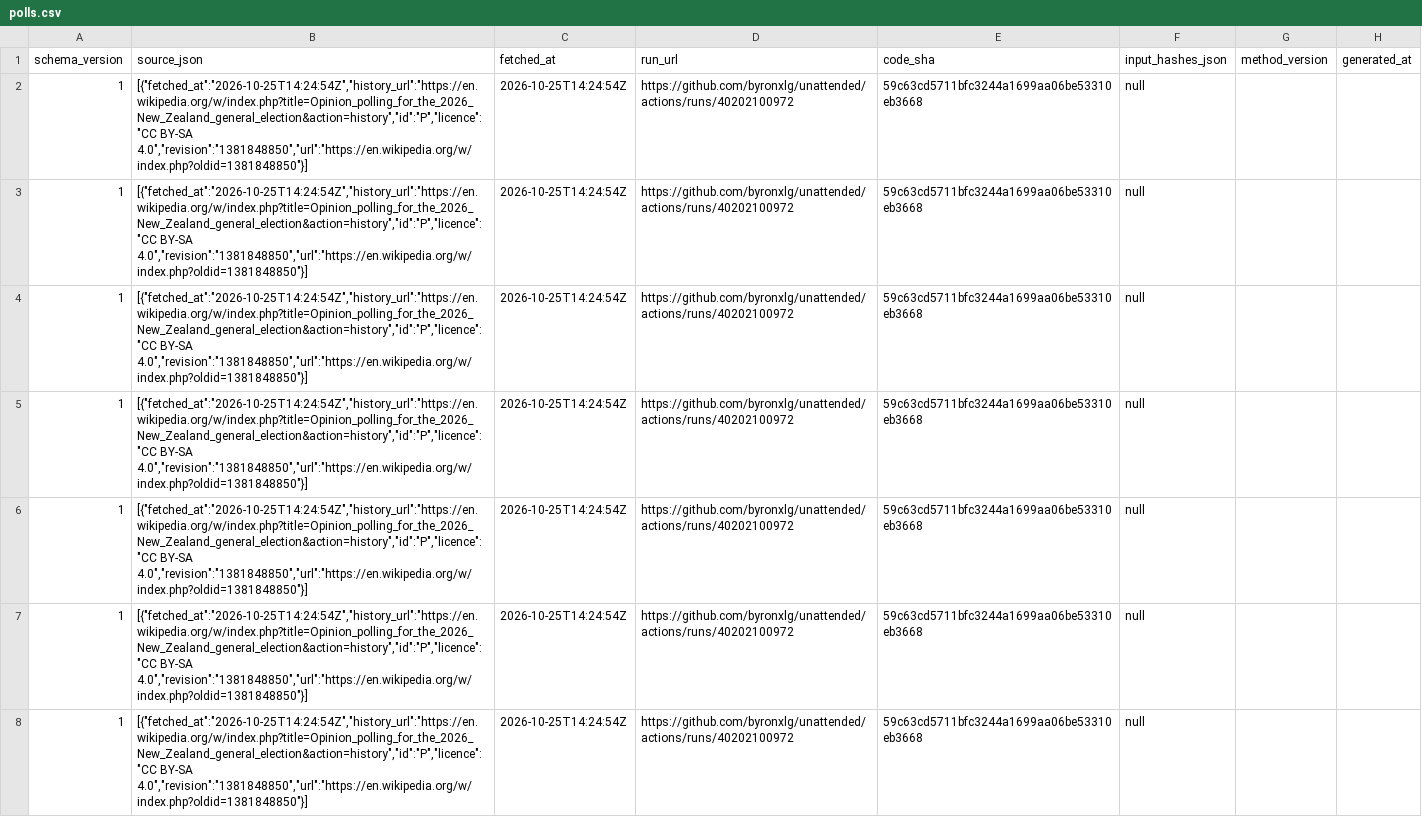
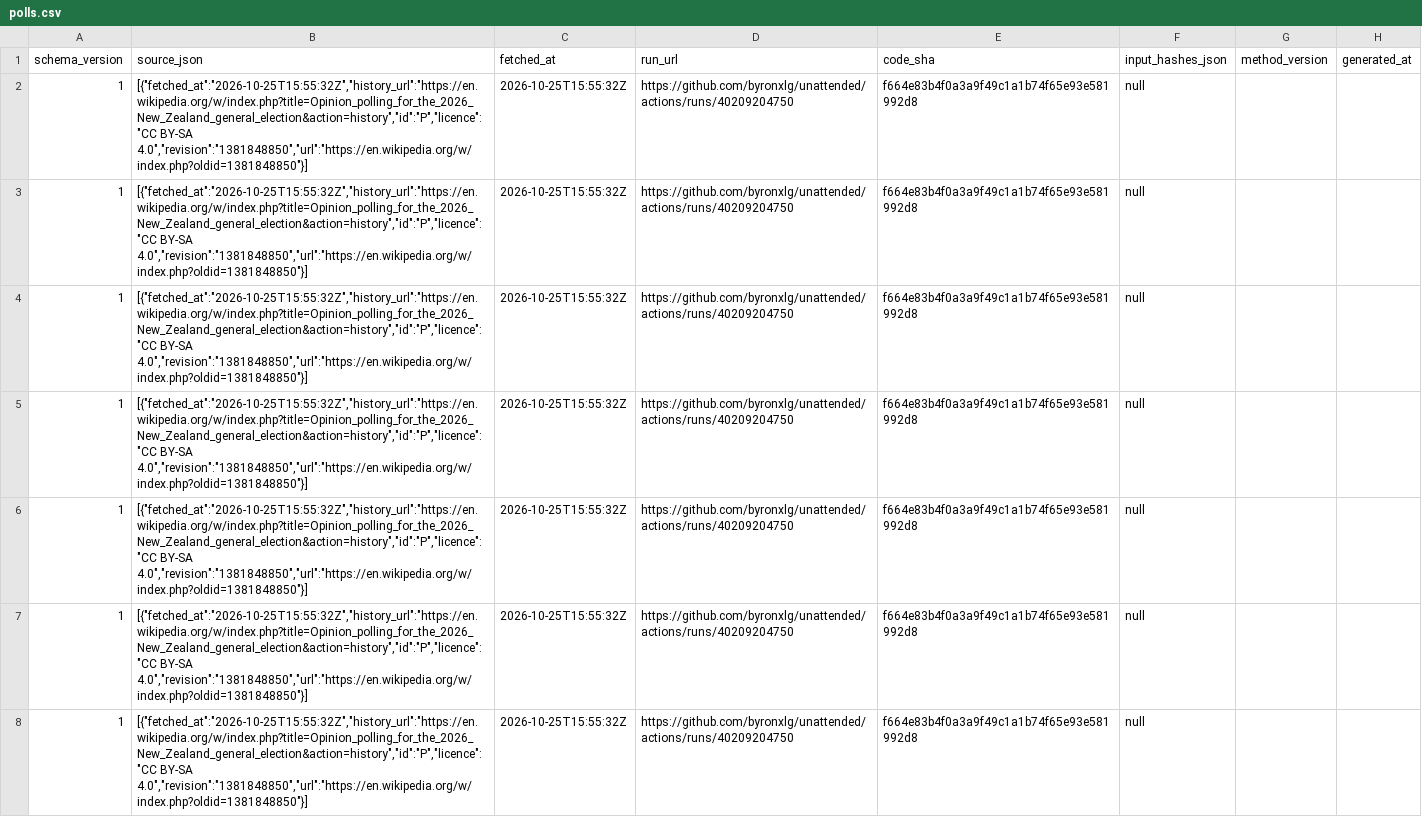
Before and after one commit to byronxlg/unattended, a CSV file: product/nz_election/data/polls.csv, drawn as a sheet; only a part is shown; the diff covers the shown part only; the diff names each change by its address in the sheet, - before the commit and + after, or states it on an @@ line.

```diff
--- a/product/nz_election/data/polls.csv
+++ b/product/nz_election/data/polls.csv
-B2:B8 (source_json): [{"fetched_at":"2026-10-25T14:24:54Z","history_url":"https://en.wikipedia.org/w/index.php?title=Opinion_polling_for_the_2026_New_Zealand_general_election&action=history","id":"P","licence":"CC BY-SA 4.0","revision":"1381848850","url":"https://en.wikipedia.org/w/index.php?oldid=1381848850"}]
+B2:B8 (source_json): [{"fetched_at":"2026-10-25T15:55:32Z","history_url":"https://en.wikipedia.org/w/index.php?title=Opinion_polling_for_the_2026_New_Zealand_general_election&action=history","id":"P","licence":"CC BY-SA 4.0","revision":"1381848850","url":"https://en.wikipedia.org/w/index.php?oldid=1381848850"}]
-C2:C8 (fetched_at): 2026-10-25T14:24:54Z
+C2:C8 (fetched_at): 2026-10-25T15:55:32Z
-D2:D8 (run_url): https://github.com/byronxlg/unattended/actions/runs/40202100972
+D2:D8 (run_url): https://github.com/byronxlg/unattended/actions/runs/40209204750
-E2:E8 (code_sha): 59c63cd5711bfc3244a1699aa06be53310eb3668
+E2:E8 (code_sha): f664e83b4f0a3a9f49c1a1b74f65e93e581992d8
```
Also changed, not shown: 152 edited cells elsewhere in this file, product/nz_election/data/averages.csv, product/nz_election/data/seats.csv, 7 other files.
